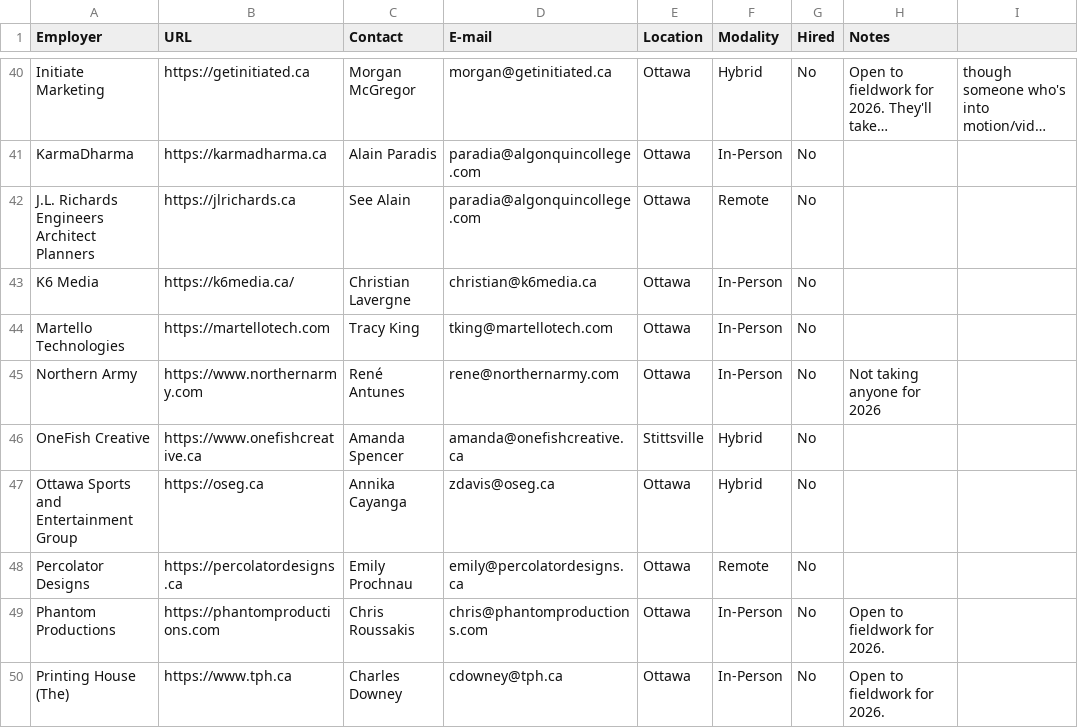
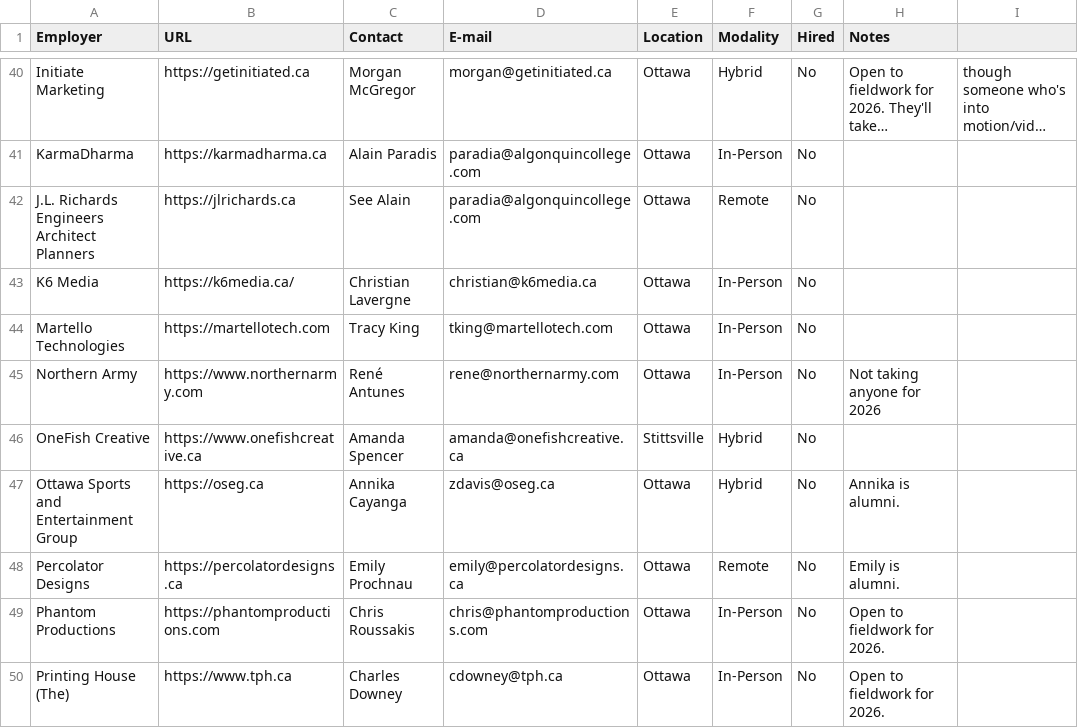
Before and after one commit to algonquindesign/algonquindesign.ca, a CSV file: _data/wil-employers.csv, drawn as a sheet; only a part is shown, gaps mark what is left out; long unchanged cells end in …; the diff covers the shown part only.

Commit message:
indicate which employers are alumni

```diff
--- a/_data/wil-employers.csv
+++ b/_data/wil-employers.csv
@@ -46,4 +46,4 @@ Northern Army,https://www.northernarmy.com,René Antunes,rene@northernarmy.com,O
 OneFish Creative,https://www.onefishcreative.ca,Amanda Spencer,amanda@onefishcreative.ca,Stittsville,Hybrid,No,
-Ottawa Sports and Entertainment Group,https://oseg.ca,Annika Cayanga,zdavis@oseg.ca,Ottawa,Hybrid,No,
-Percolator Designs,https://percolatordesigns.ca,Emily Prochnau,emily@percolatordesigns.ca,Ottawa,Remote,No,
+Ottawa Sports and Entertainment Group,https://oseg.ca,Annika Cayanga,zdavis@oseg.ca,Ottawa,Hybrid,No,Annika is alumni.
+Percolator Designs,https://percolatordesigns.ca,Emily Prochnau,emily@percolatordesigns.ca,Ottawa,Remote,No,Emily is alumni.
 Phantom Productions,https://phantomproductions.com,Chris Roussakis,chris@phantomproductions.com,Ottawa,In-Person,No,Open to fieldwork for 2026.
```
Also changed, not shown: 10 edited cells elsewhere in this file, 1 other file.
